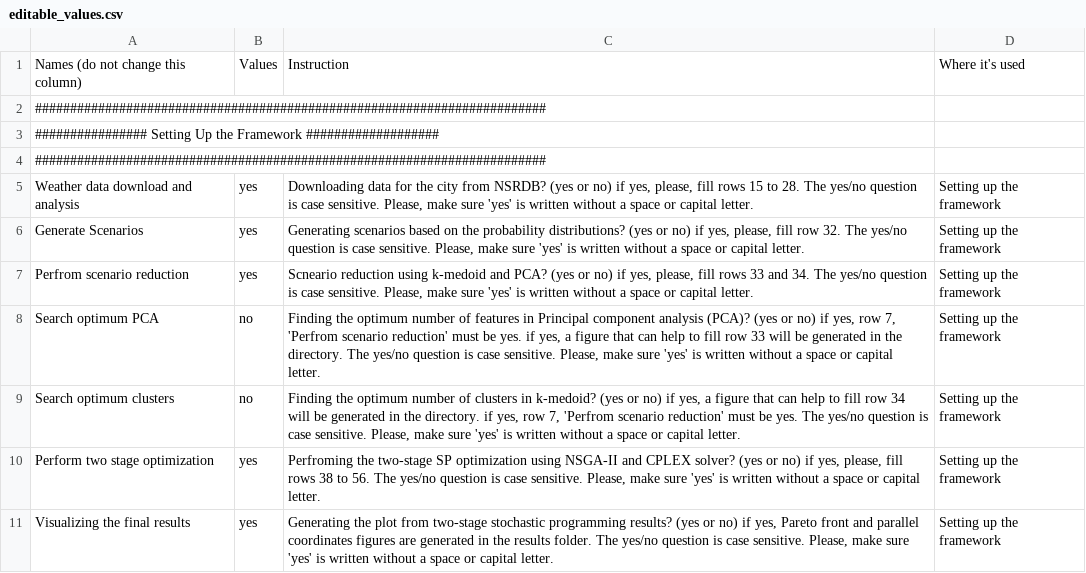
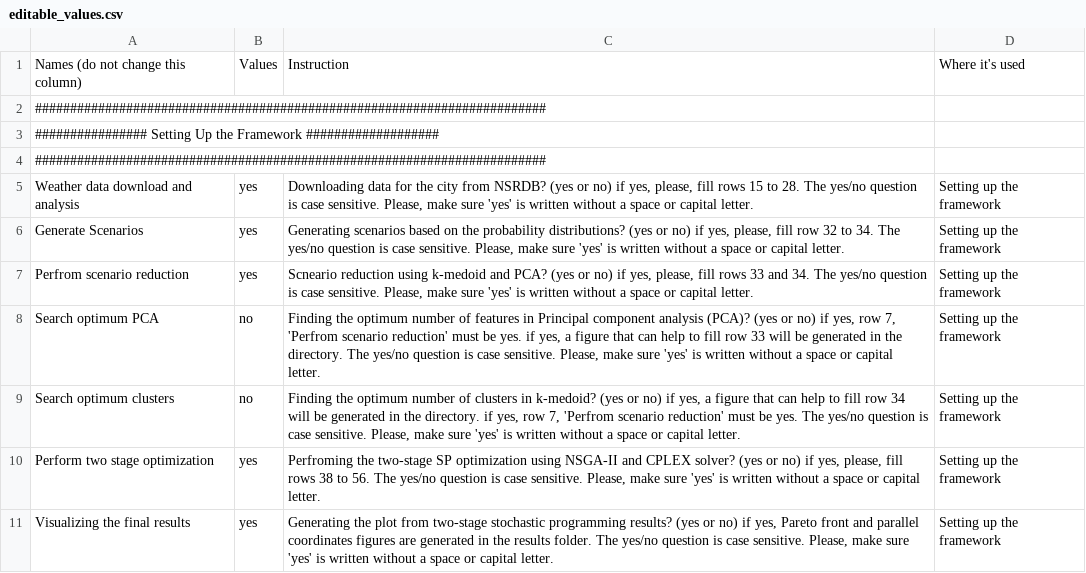
Before and after one commit to zahraghh/Two_Stage_SP, a CSV file: Two_Stage_SP/Case 2_Code/editable_values.csv, drawn as a sheet; only a part is shown.

Commit message:
Add files via upload

```diff
--- a/Two_Stage_SP/Case 2_Code/editable_values.csv
+++ b/Two_Stage_SP/Case 2_Code/editable_values.csv
@@ -5,3 +5,3 @@ Names (do not change this column),Values,Instruction,Where it's used
 Weather data download and analysis,yes,"Downloading data for the city from NSRDB? (yes or no) if yes, please, fill rows 15 to 28. The yes/no question is case sensitive. Please, make sure 'yes' is written without a space or capital letter.",Setting up the framework
-Generate Scenarios,yes,"Generating scenarios based on the probability distributions? (yes or no) if yes, please, fill row 32.  The yes/no question is case sensitive. Please, make sure 'yes' is written without a space or capital letter.",Setting up the framework
+Generate Scenarios,yes,"Generating scenarios based on the probability distributions? (yes or no) if yes, please, fill row 32 to 34.  The yes/no question is case sensitive. Please, make sure 'yes' is written without a space or capital letter.",Setting up the framework
 Perfrom scenario reduction,yes,"Scneario reduction using k-medoid and PCA? (yes or no) if yes, please, fill rows  33 and 34. The yes/no question is case sensitive. Please, make sure 'yes' is written without a space or capital letter.",Setting up the framework
```
